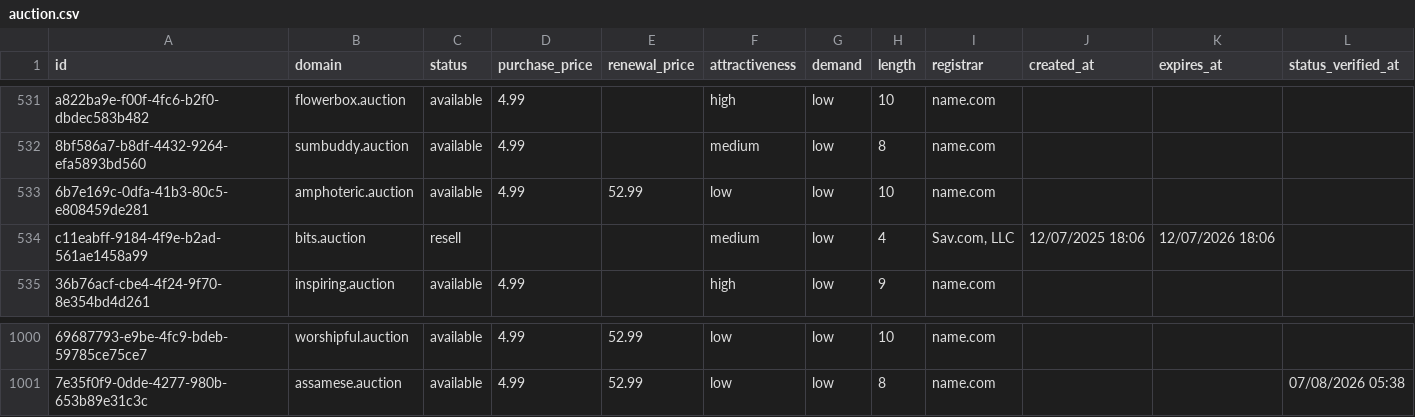
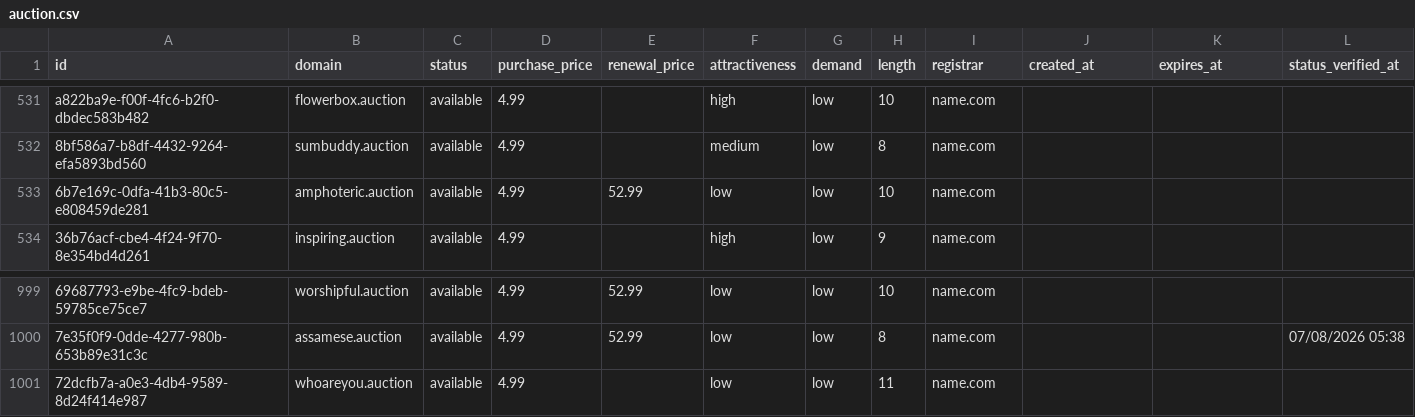
Before and after one commit to UniqueDomains/auction-oneword-domains, a CSV file: auction.csv, drawn as a sheet; only a part is shown, gaps mark what is left out; removed rows and columns are numbered as before the commit, all else as after; the diff names each change by its address in the sheet, - before the commit and + after, or states it on an @@ line.

Commit message:
Domains update

```diff
--- a/auction.csv
+++ b/auction.csv
-row 534: c11eabff-9184-4f9e-b2ad-561ae1458a99 | bits.auction | resell |  |  | medium | low | 4 | Sav.com, LLC | 12/07/2025 18:06 | 12/07/2026 18:06
+row 1001: 72dcfb7a-a0e3-4db4-9589-8d24f414e987 | whoareyou.auction | available | 4.99 |  | low | low | 11 | name.com
```
Also changed, not shown: 2 other files.
